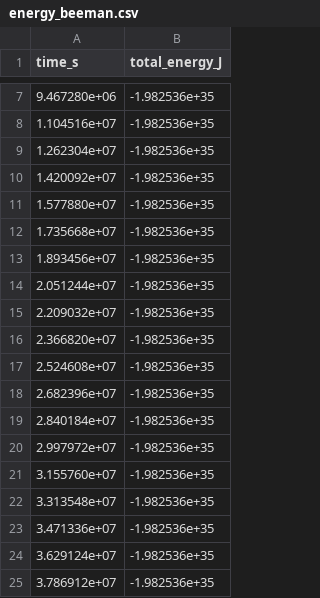
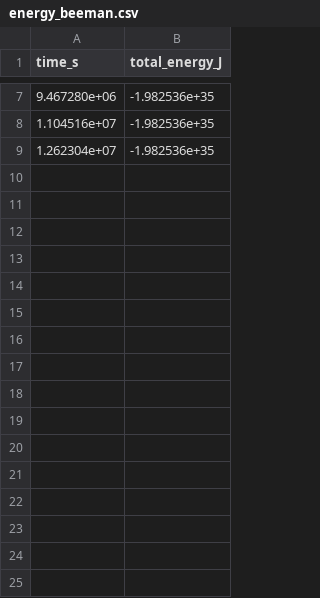
Before and after one commit to shadowsid12/Solar-System-Model, a CSV file: output/energy_beeman.csv, drawn as a sheet; only a part is shown, gaps mark what is left out; the diff names each change by its address in the sheet, - before the commit and + after, or states it on an @@ line.

```diff
--- a/output/energy_beeman.csv
+++ b/output/energy_beeman.csv
-row 10: 1.420092e+07 | -1.982536e+35
-row 11: 1.577880e+07 | -1.982536e+35
-row 12: 1.735668e+07 | -1.982536e+35
-row 13: 1.893456e+07 | -1.982536e+35
-row 14: 2.051244e+07 | -1.982536e+35
-row 15: 2.209032e+07 | -1.982536e+35
-row 16: 2.366820e+07 | -1.982536e+35
-row 17: 2.524608e+07 | -1.982536e+35
-row 18: 2.682396e+07 | -1.982536e+35
-row 19: 2.840184e+07 | -1.982536e+35
-row 20: 2.997972e+07 | -1.982536e+35
-row 21: 3.155760e+07 | -1.982536e+35
-row 22: 3.313548e+07 | -1.982536e+35
-row 23: 3.471336e+07 | -1.982536e+35
-row 24: 3.629124e+07 | -1.982536e+35
-row 25: 3.786912e+07 | -1.982536e+35
```
Also changed, not shown: 2 other files.
